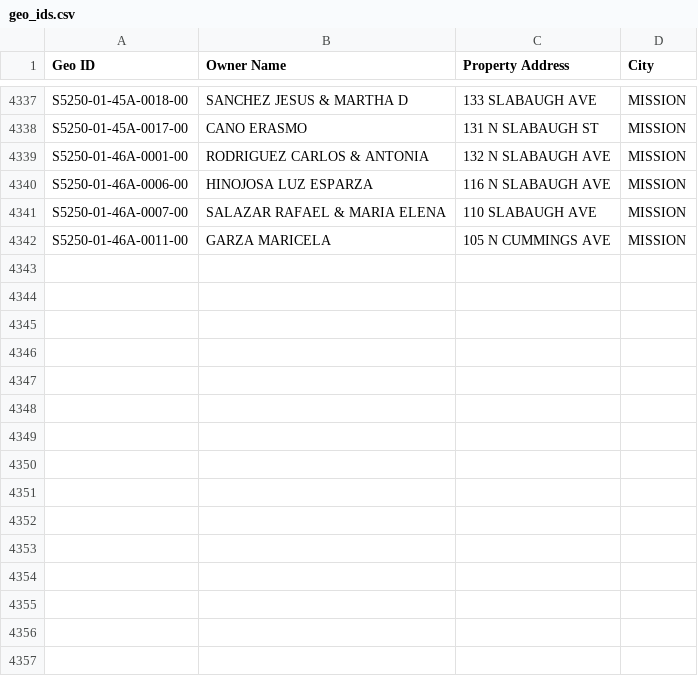
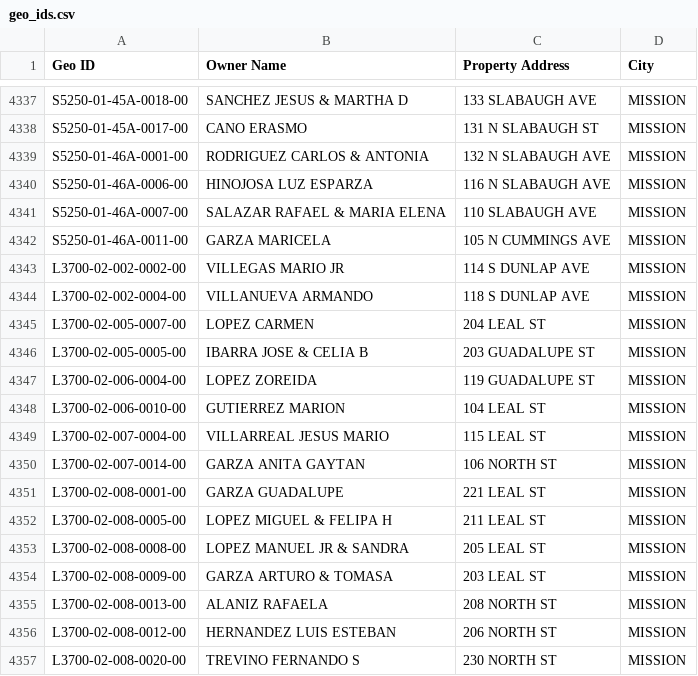
Before and after one commit to martinherrerajr33-source/hidalgo-tax-watch, a CSV file: input/geo_ids.csv, drawn as a sheet; only a part is shown, gaps mark what is left out.

Commit message:
Add delinquent and current-due Leal No. 2 properties

```diff
--- a/input/geo_ids.csv
+++ b/input/geo_ids.csv
@@ -4342 +4342,16 @@ S5250-01-46A-0007-00,SALAZAR RAFAEL & MARIA ELENA,110 SLABAUGH AVE,MISSION
 S5250-01-46A-0011-00,GARZA MARICELA,105 N CUMMINGS AVE,MISSION
+L3700-02-002-0002-00,VILLEGAS MARIO JR,114 S DUNLAP AVE,MISSION
+L3700-02-002-0004-00,VILLANUEVA ARMANDO,118 S DUNLAP AVE,MISSION
+L3700-02-005-0007-00,LOPEZ CARMEN,204 LEAL ST,MISSION
+L3700-02-005-0005-00,IBARRA JOSE & CELIA B,203 GUADALUPE ST,MISSION
+L3700-02-006-0004-00,LOPEZ ZOREIDA,119 GUADALUPE ST,MISSION
+L3700-02-006-0010-00,GUTIERREZ MARION,104 LEAL ST,MISSION
+L3700-02-007-0004-00,VILLARREAL JESUS MARIO,115 LEAL ST,MISSION
+L3700-02-007-0014-00,GARZA ANITA GAYTAN,106 NORTH ST,MISSION
+L3700-02-008-0001-00,GARZA GUADALUPE,221 LEAL ST,MISSION
+L3700-02-008-0005-00,LOPEZ MIGUEL & FELIPA H,211 LEAL ST,MISSION
+L3700-02-008-0008-00,LOPEZ MANUEL JR & SANDRA,205 LEAL ST,MISSION
+L3700-02-008-0009-00,GARZA ARTURO & TOMASA,203 LEAL ST,MISSION
+L3700-02-008-0013-00,ALANIZ RAFAELA,208 NORTH ST,MISSION
+L3700-02-008-0012-00,HERNANDEZ LUIS ESTEBAN,206 NORTH ST,MISSION
+L3700-02-008-0020-00,TREVINO FERNANDO S,230 NORTH ST,MISSION
```
